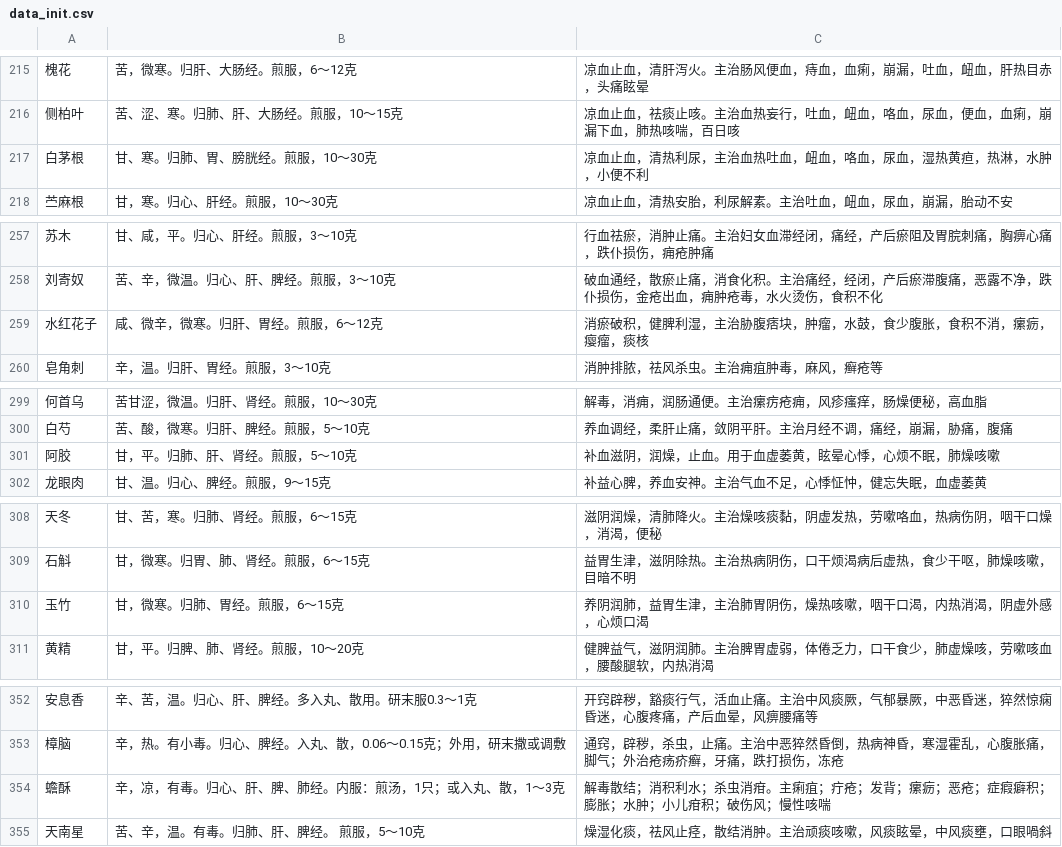
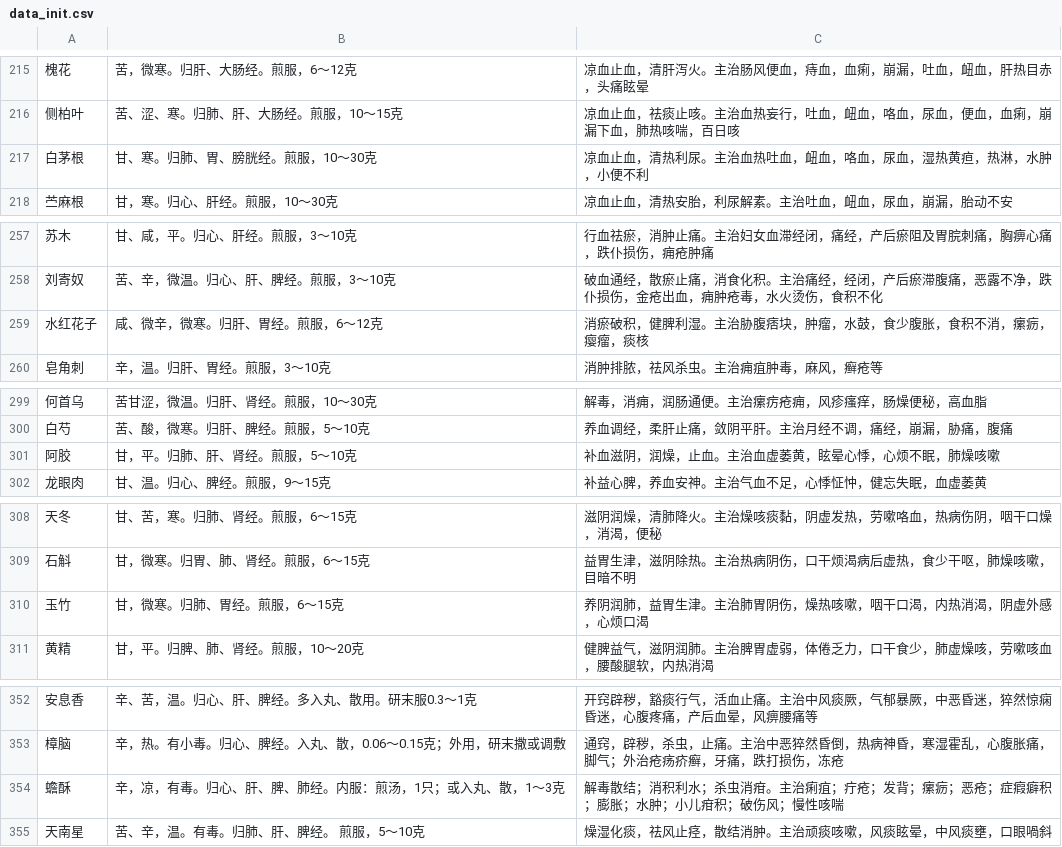
Before and after one commit to MarsPain/Chinese_Medicine, a CSV file: 4and3to2/data_init.csv, drawn as a sheet; only a part is shown, gaps mark what is left out; the diff covers the shown part only; the diff names each change by its address in the sheet, - before the commit and + after, or states it on an @@ line.

```diff
--- a/4and3to2/data_init.csv
+++ b/4and3to2/data_init.csv
-C217: 凉血止血，清热利尿，主治血热吐血，衄血，咯血，尿血，湿热黄疸，热淋，水肿，小便不利
+C217: 凉血止血，清热利尿。主治血热吐血，衄血，咯血，尿血，湿热黄疸，热淋，水肿，小便不利
-C259: 消瘀破积，健脾利湿，主治胁腹痞块，肿瘤，水鼓，食少腹胀，食积不消，瘰疬，瘿瘤，痰核
+C259: 消瘀破积，健脾利湿。主治胁腹痞块，肿瘤，水鼓，食少腹胀，食积不消，瘰疬，瘿瘤，痰核
-C301: 补血滋阴，润燥，止血。用于血虚萎黄，眩晕心悸，心烦不眠，肺燥咳嗽
+C301: 补血滋阴，润燥，止血。主治血虚萎黄，眩晕心悸，心烦不眠，肺燥咳嗽
-C310: 养阴润肺，益胃生津，主治肺胃阴伤，燥热咳嗽，咽干口渴，内热消渴，阴虚外感，心烦口渴
+C310: 养阴润肺，益胃生津。主治肺胃阴伤，燥热咳嗽，咽干口渴，内热消渴，阴虚外感，心烦口渴
-C354: …消疳。主痢疽；疔…
+C354: …消疳。主治痢疽；疔…
```
Also changed, not shown: 11 edited cells elsewhere in this file, 3 other files.
